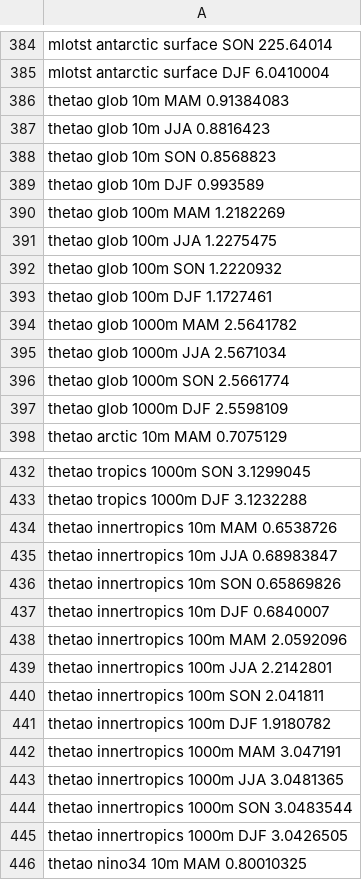
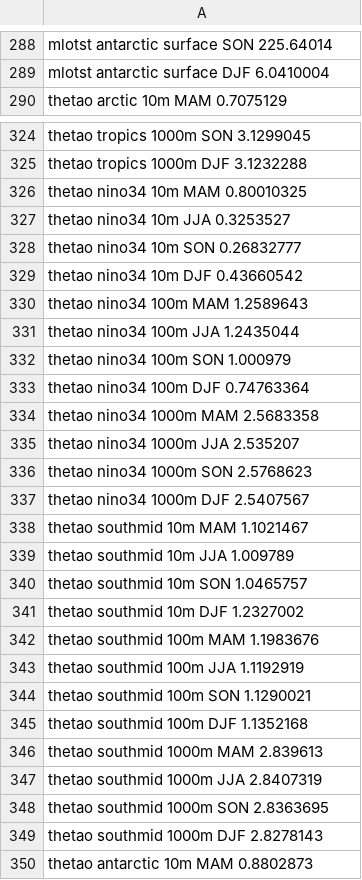
Before and after one commit to JanStreffing/cmpitool, a CSV file: eval/ERA5/ACCESS-CM2.csv, drawn as a sheet; only a part is shown, gaps mark what is left out; the shorter side is filled out with more unchanged rows; the diff covers the shown part only.

```diff
--- a/eval/ERA5/ACCESS-CM2.csv
+++ b/eval/ERA5/ACCESS-CM2.csv
@@ -385,14 +289,2 @@ mlotst antarctic surface SON 225.64014
 mlotst antarctic surface DJF 6.0410004
-thetao glob 10m MAM 0.91384083
-thetao glob 10m JJA 0.8816423
-thetao glob 10m SON 0.8568823
-thetao glob 10m DJF 0.993589
-thetao glob 100m MAM 1.2182269
-thetao glob 100m JJA 1.2275475
-thetao glob 100m SON 1.2220932
-thetao glob 100m DJF 1.1727461
-thetao glob 1000m MAM 2.5641782
-thetao glob 1000m JJA 2.5671034
-thetao glob 1000m SON 2.5661774
-thetao glob 1000m DJF 2.5598109
 thetao arctic 10m MAM 0.7075129
@@ -433,14 +325,2 @@ thetao tropics 1000m SON 3.1299045
 thetao tropics 1000m DJF 3.1232288
-thetao innertropics 10m MAM 0.6538726
-thetao innertropics 10m JJA 0.68983847
-thetao innertropics 10m SON 0.65869826
-thetao innertropics 10m DJF 0.6840007
-thetao innertropics 100m MAM 2.0592096
-thetao innertropics 100m JJA 2.2142801
-thetao innertropics 100m SON 2.041811
-thetao innertropics 100m DJF 1.9180782
-thetao innertropics 1000m MAM 3.047191
-thetao innertropics 1000m JJA 3.0481365
-thetao innertropics 1000m SON 3.0483544
-thetao innertropics 1000m DJF 3.0426505
 thetao nino34 10m MAM 0.80010325
```
Also changed, not shown: 120 removed rows and 24 edited cells elsewhere in this file, eval/ERA5/EC-Earth3.csv, eval/ERA5/GISS-E2-1-G.csv, 31 other files.
